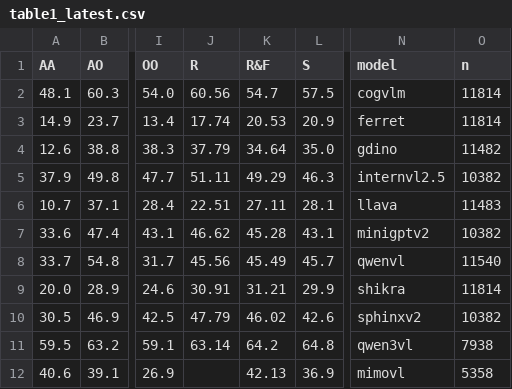
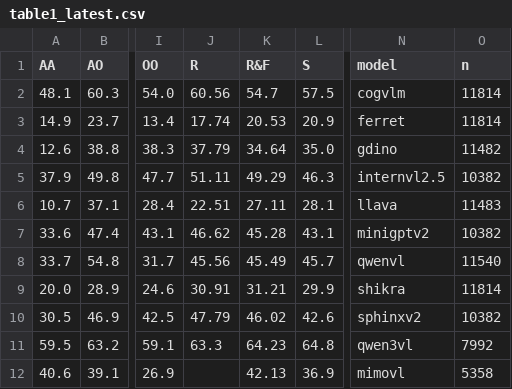
Before and after one commit to 200st32/IASEB, a CSV file: table1_latest.csv, drawn as a sheet; only a part is shown, gaps mark what is left out; the diff names each change by its address in the sheet, - before the commit and + after, or states it on an @@ line.

Commit message:
Auto-update table1_latest.csv (2026-03-24 13:12)

```diff
--- a/table1_latest.csv
+++ b/table1_latest.csv
-J11 (R): 63.14
+J11 (R): 63.3
-K11 (R&F): 64.2
+K11 (R&F): 64.23
-O11 (n): 7938
+O11 (n): 7992
```
